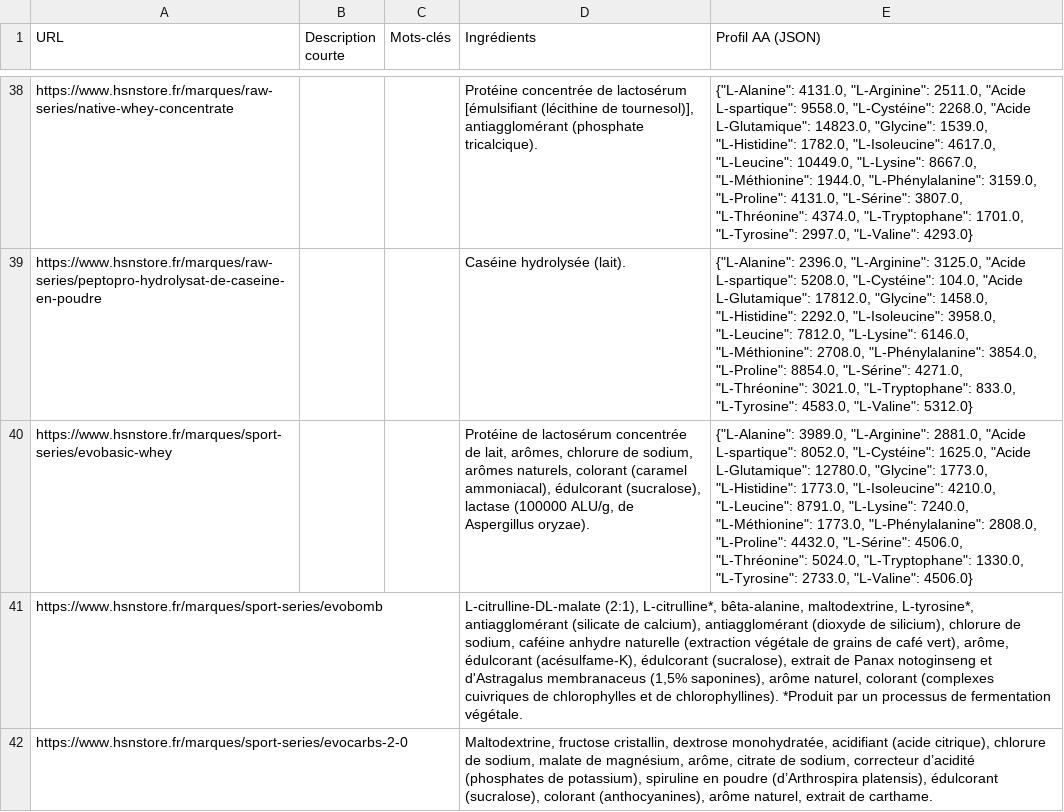
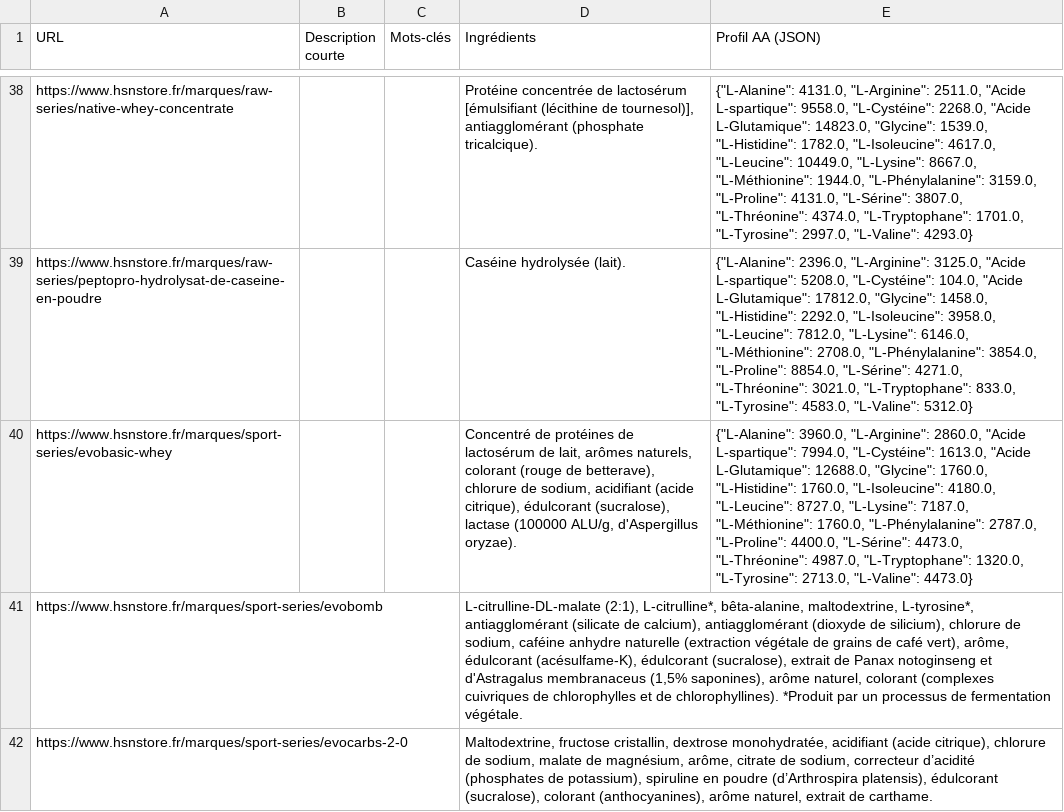
Before and after one commit to Aurel456/whey_price_tracker, a CSV file: data/hsn_products.csv, drawn as a sheet; only a part is shown, gaps mark what is left out; the diff names each change by its address in the sheet, - before the commit and + after, or states it on an @@ line.

```diff
--- a/data/hsn_products.csv
+++ b/data/hsn_products.csv
-D40 (Ingrédients): Protéine de lactosérum concentrée de lait, arômes, chlorure de sodium, arômes naturels, colorant (caramel ammoniacal), édulcorant (sucralose), lactase (100000 ALU/g, de Aspergillus oryzae).
+D40 (Ingrédients): Concentré de protéines de lactosérum de lait, arômes naturels, colorant (rouge de betterave), chlorure de sodium, acidifiant (acide citrique), édulcorant (sucralose), lactase (100000 ALU/g, d'Aspergillus oryzae).
-E40 (Profil AA (JSON)): {"L-Alanine": 3989.0, "L-Arginine": 2881.0, "Acide L-spartique": 8052.0, "L-Cystéine": 1625.0, "Acide L-Glutamique": 12780.0, "Glycine": 1773.0, "L-Histidine": 1773.0, "L-Isoleucine": 4210.0, "L-Leucine": 8791.0, "L-Lysine": 7240.0, "L-Méthionine": 1773.0, "L-Phénylalanine": 2808.0, "L-Proline": 4432.0, "L-Sérine": 4506.0, "L-Thréonine": 5024.0, "L-Tryptophane": 1330.0, "L-Tyrosine": 2733.0, "L-Valine": 4506.0}
+E40 (Profil AA (JSON)): {"L-Alanine": 3960.0, "L-Arginine": 2860.0, "Acide L-spartique": 7994.0, "L-Cystéine": 1613.0, "Acide L-Glutamique": 12688.0, "Glycine": 1760.0, "L-Histidine": 1760.0, "L-Isoleucine": 4180.0, "L-Leucine": 8727.0, "L-Lysine": 7187.0, "L-Méthionine": 1760.0, "L-Phénylalanine": 2787.0, "L-Proline": 4400.0, "L-Sérine": 4473.0, "L-Thréonine": 4987.0, "L-Tryptophane": 1320.0, "L-Tyrosine": 2713.0, "L-Valine": 4473.0}
```
Also changed, not shown: data/myprotein_products.csv, 2 other files.
